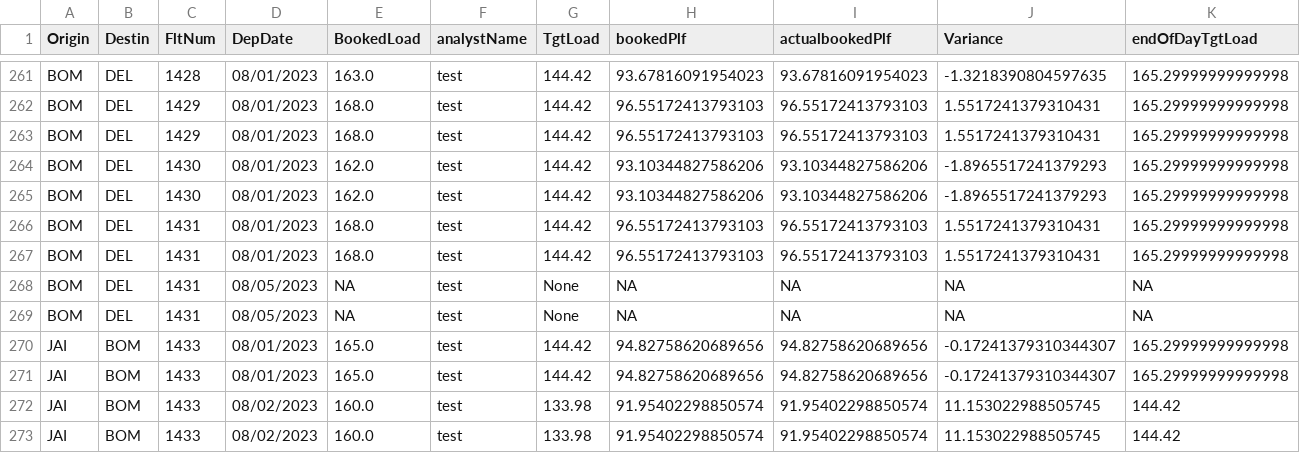
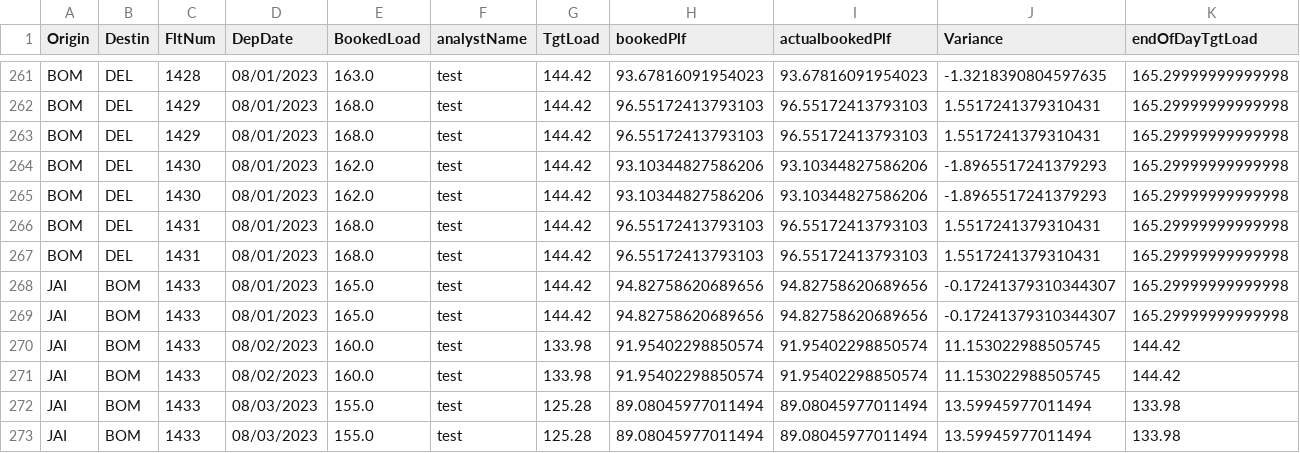
Before and after one commit to vivekbolla123/rm-allocation-serverless-funcs, a CSV file: QPDynamicAllocation/output/summary.csv, drawn as a sheet; only a part is shown, gaps mark what is left out; the shorter side is filled out with more unchanged rows; rows hold the shown columns only; the diff names each change by its address in the sheet, - before the commit and + after, or states it on an @@ line.

```diff
--- a/QPDynamicAllocation/output/summary.csv
+++ b/QPDynamicAllocation/output/summary.csv
-row 268: BOM | DEL | 1431 | 08/05/2023 | NA | test | None | NA | NA | NA | NA
-row 269: BOM | DEL | 1431 | 08/05/2023 | NA | test | None | NA | NA | NA | NA
```
Also changed, not shown: QPDynamicAllocation/output/AUGrid.csv, QPDynamicAllocation/params/data/MarketList.csv, 4 other files.
